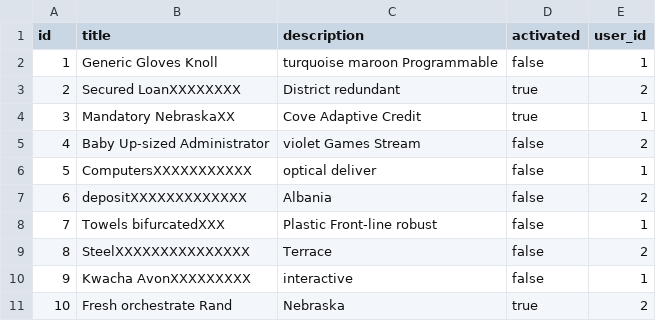
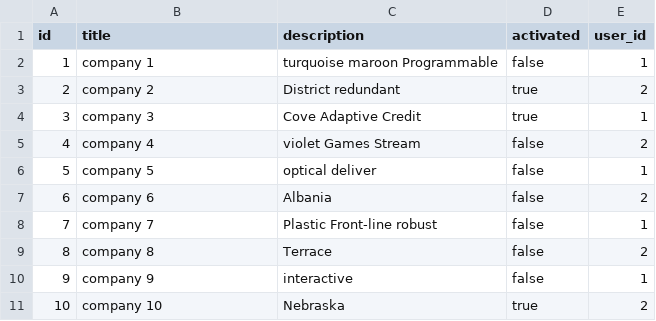
Before and after one commit to clang-engineer/survey-modus, a CSV file: src/main/resources/config/liquibase/fake-data/company.csv, drawn as a sheet.

```diff
--- a/src/main/resources/config/liquibase/fake-data/company.csv
+++ b/src/main/resources/config/liquibase/fake-data/company.csv
@@ -1,11 +1,11 @@
 id;title;description;activated;user_id
-1;Generic Gloves Knoll;turquoise maroon Programmable;false;1
-2;Secured LoanXXXXXXXX;District redundant;true;2
-3;Mandatory NebraskaXX;Cove Adaptive Credit;true;1
-4;Baby Up-sized Administrator;violet Games Stream;false;2
-5;ComputersXXXXXXXXXXX;optical deliver;false;1
-6;depositXXXXXXXXXXXXX;Albania;false;2
-7;Towels bifurcatedXXX;Plastic Front-line robust;false;1
-8;SteelXXXXXXXXXXXXXXX;Terrace;false;2
-9;Kwacha AvonXXXXXXXXX;interactive;false;1
-10;Fresh orchestrate Rand;Nebraska;true;2
+1;company 1;turquoise maroon Programmable;false;1
+2;company 2;District redundant;true;2
+3;company 3;Cove Adaptive Credit;true;1
+4;company 4;violet Games Stream;false;2
+5;company 5;optical deliver;false;1
+6;company 6;Albania;false;2
+7;company 7;Plastic Front-line robust;false;1
+8;company 8;Terrace;false;2
+9;company 9;interactive;false;1
+10;company 10;Nebraska;true;2
```
Also changed, not shown: src/main/resources/config/liquibase/fake-data/category.csv, src/main/resources/config/liquibase/fake-data/field.csv, 2 other files.
